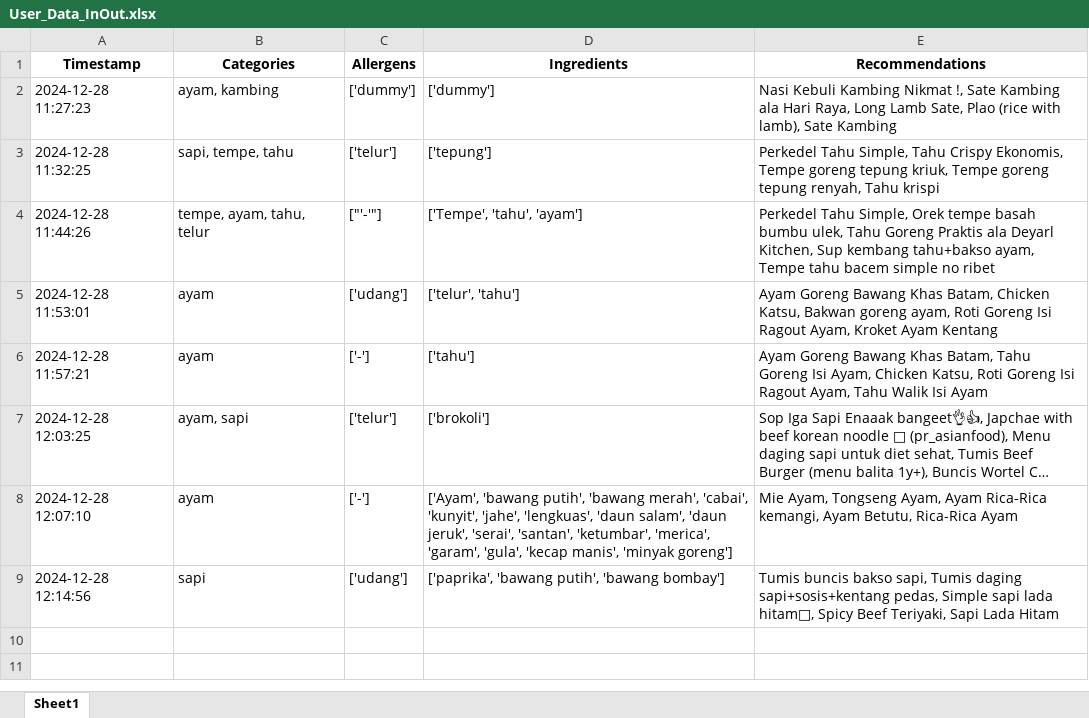
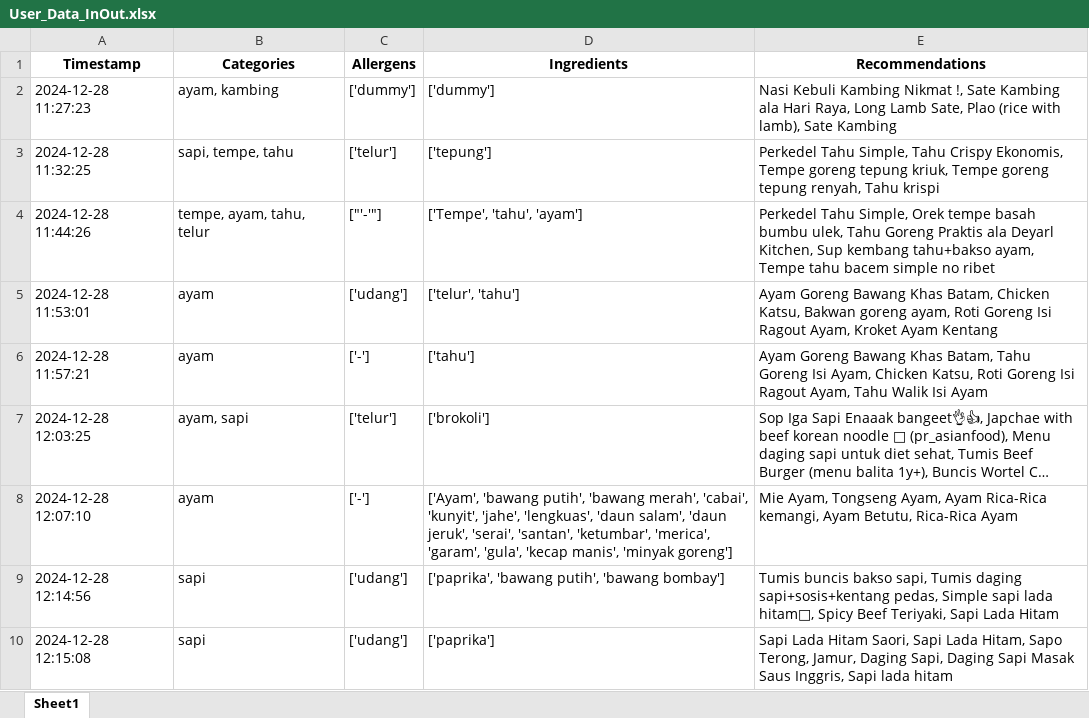
Before and after one commit to Panda-Bulat/panda, an Excel workbook: User_Data_InOut.xlsx, sheet Sheet1, drawn as a sheet; long unchanged cells end in …; values as stored, in another font and other column widths than the file's, no borders; the diff names each change by its address in the sheet, - before the commit and + after, or states it on an @@ line.

Commit message:
Updating user data

```diff
--- a/User_Data_InOut.xlsx (sheet Sheet1)
+++ b/User_Data_InOut.xlsx (sheet Sheet1)
+row 10: 2024-12-28 12:15:08 | sapi | ['udang'] | ['paprika'] | Sapi Lada Hitam Saori, Sapi Lada Hitam, Sapo Terong, Jamur, Daging Sapi, Daging Sapi Masak Saus Inggris, Sapi lada hitam
```
